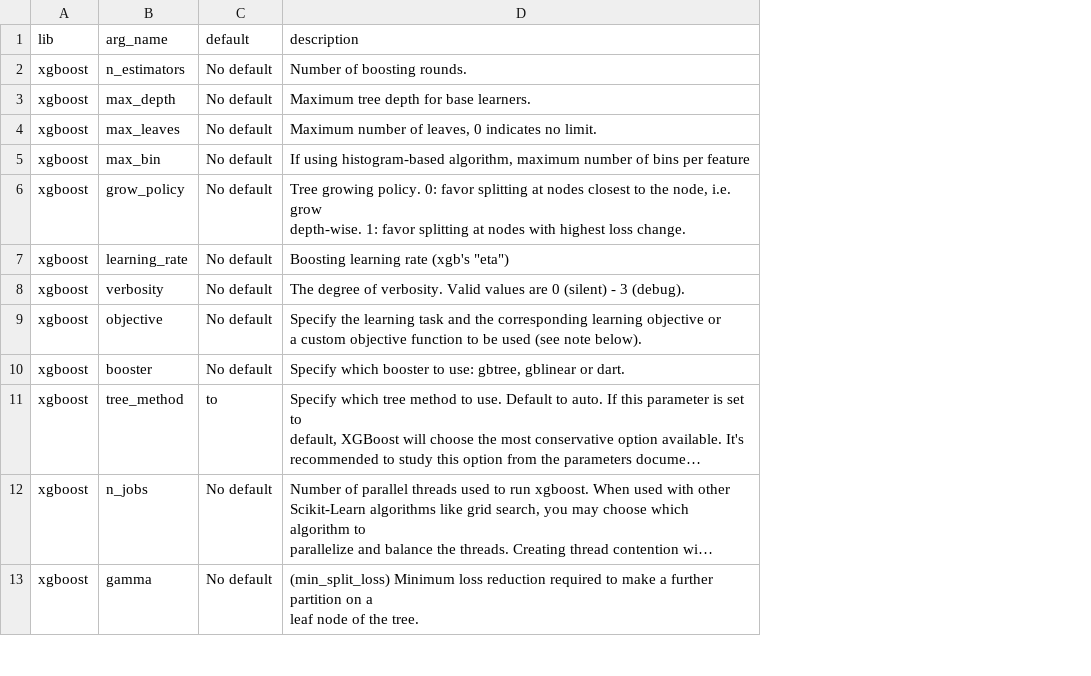
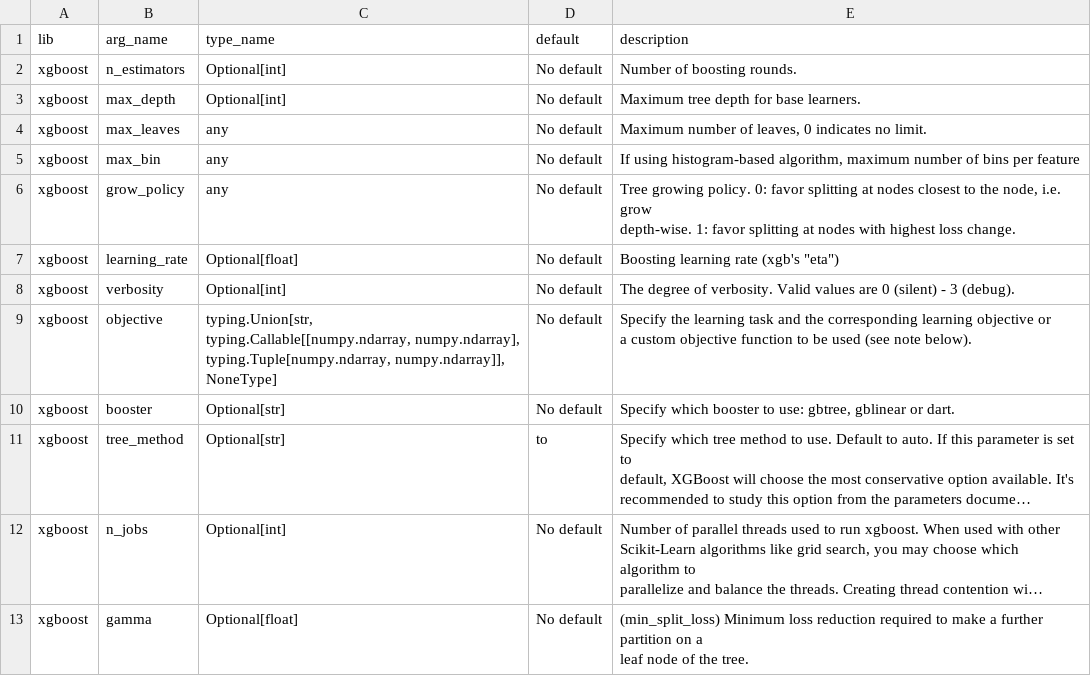
Before and after one commit to Team-69-MLIDS/ids_engine, a CSV file: xgboost.csv, drawn as a sheet; only a part is shown; long unchanged cells end in …; the diff names each change by its address in the sheet, - before the commit and + after, or states it on an @@ line.

Commit message:
trying to get type info parsed out of doc comments

```diff
--- a/xgboost.csv
+++ b/xgboost.csv
+column C (type_name), rows 2-13: Optional[int] | Optional[int] | any | any | any | Optional[float] | Optional[int] | typing.Union[str, typing.Callable[[numpy.ndarray, numpy.ndarray], typing.Tuple[numpy.ndarray, numpy.ndarray]], NoneType] | Optional[str] | Optional[str] | Optional[int] | Optional[float]
```
Also changed, not shown: 4 other files.
